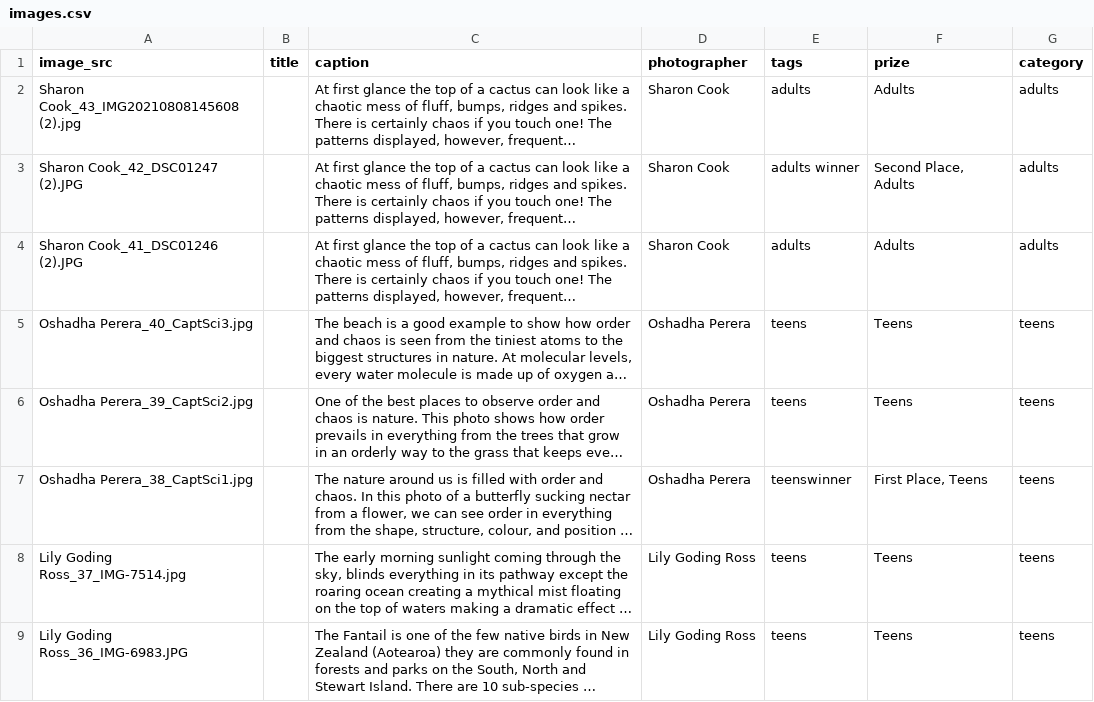
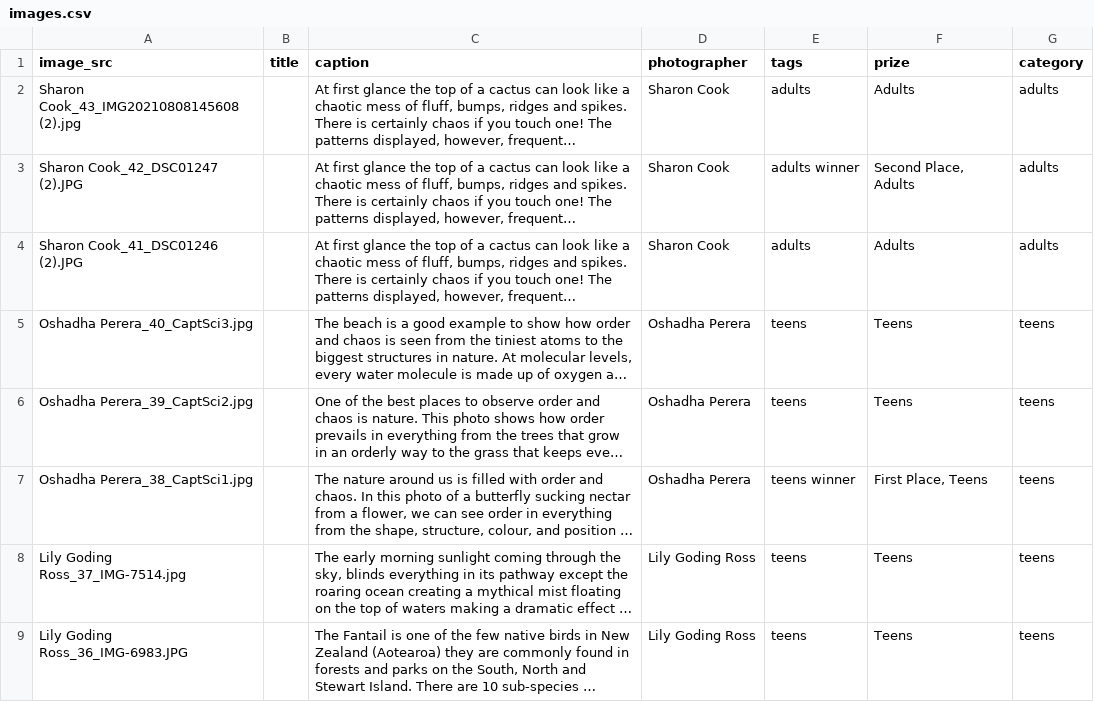
Before and after one commit to OpticsOtago/CaptSci2021, a CSV file: _data/images.csv, drawn as a sheet; only a part is shown; long unchanged cells end in …; the diff names each change by its address in the sheet, - before the commit and + after, or states it on an @@ line.

Commit message:
Update images.csv
fix

```diff
--- a/_data/images.csv
+++ b/_data/images.csv
-E7 (tags): teenswinner
+E7 (tags): teens winner
```
